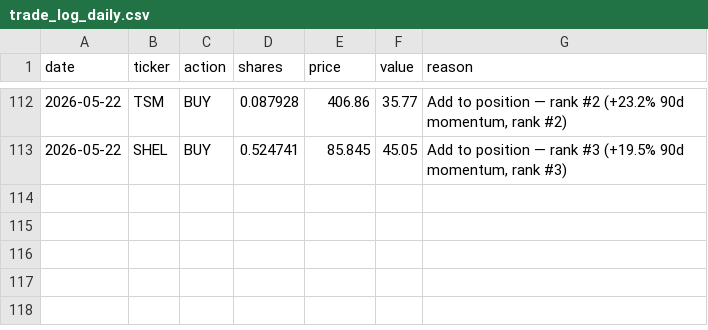
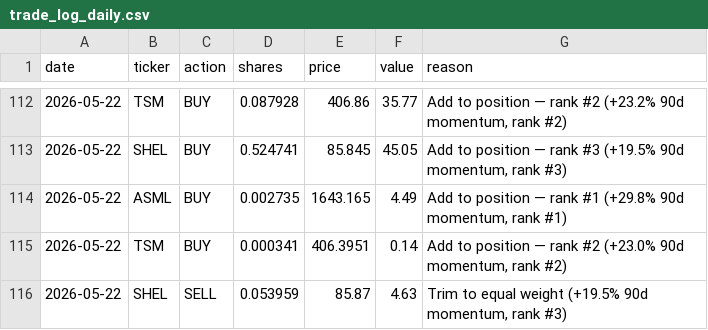
Before and after one commit to gustavwrisberg/paper-trader, a CSV file: trade_log_daily.csv, drawn as a sheet; only a part is shown, gaps mark what is left out.

```diff
--- a/trade_log_daily.csv
+++ b/trade_log_daily.csv
@@ -113 +113,4 @@ date,ticker,action,shares,price,value,reason
 2026-05-22,SHEL,BUY,0.524741,85.845,45.05,"Add to position — rank #3 (+19.5% 90d momentum, rank #3)"
+2026-05-22,ASML,BUY,0.002735,1643.165,4.49,"Add to position — rank #1 (+29.8% 90d momentum, rank #1)"
+2026-05-22,TSM,BUY,0.000341,406.3951,0.14,"Add to position — rank #2 (+23.0% 90d momentum, rank #2)"
+2026-05-22,SHEL,SELL,0.053959,85.87,4.63,"Trim to equal weight (+19.5% 90d momentum, rank #3)"
```
Also changed, not shown: performance_log_daily.csv, 2 other files.
